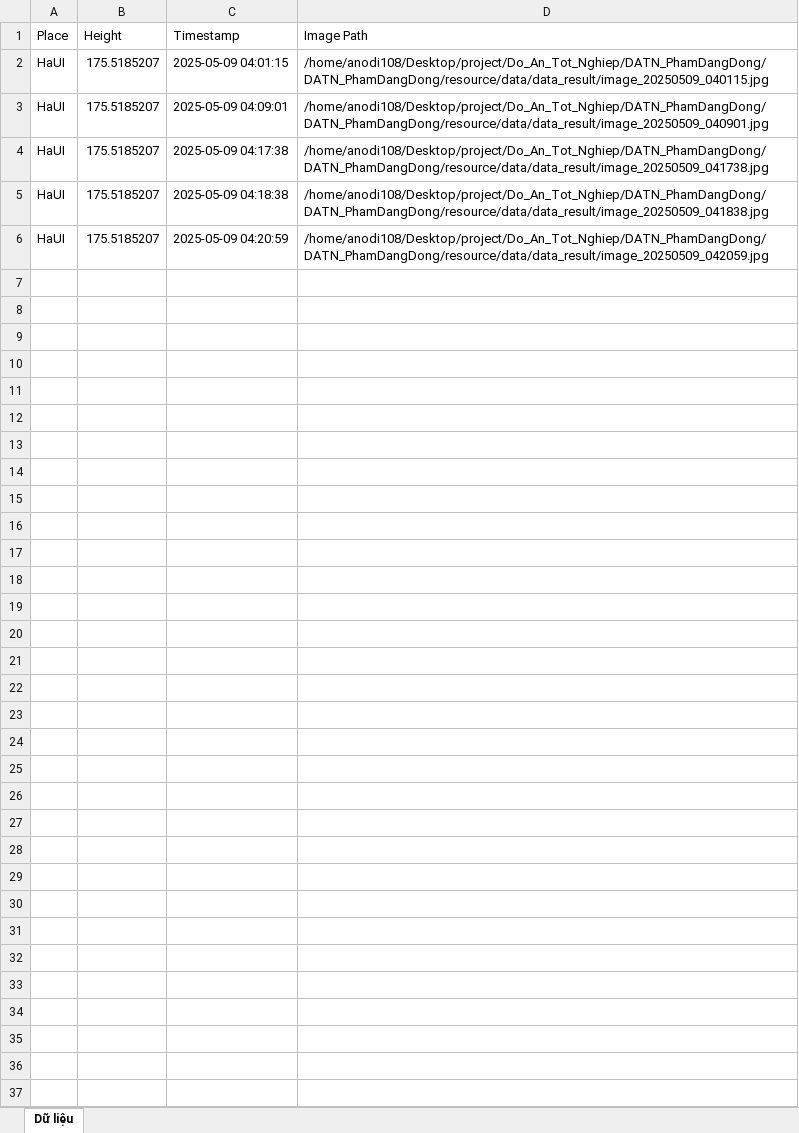
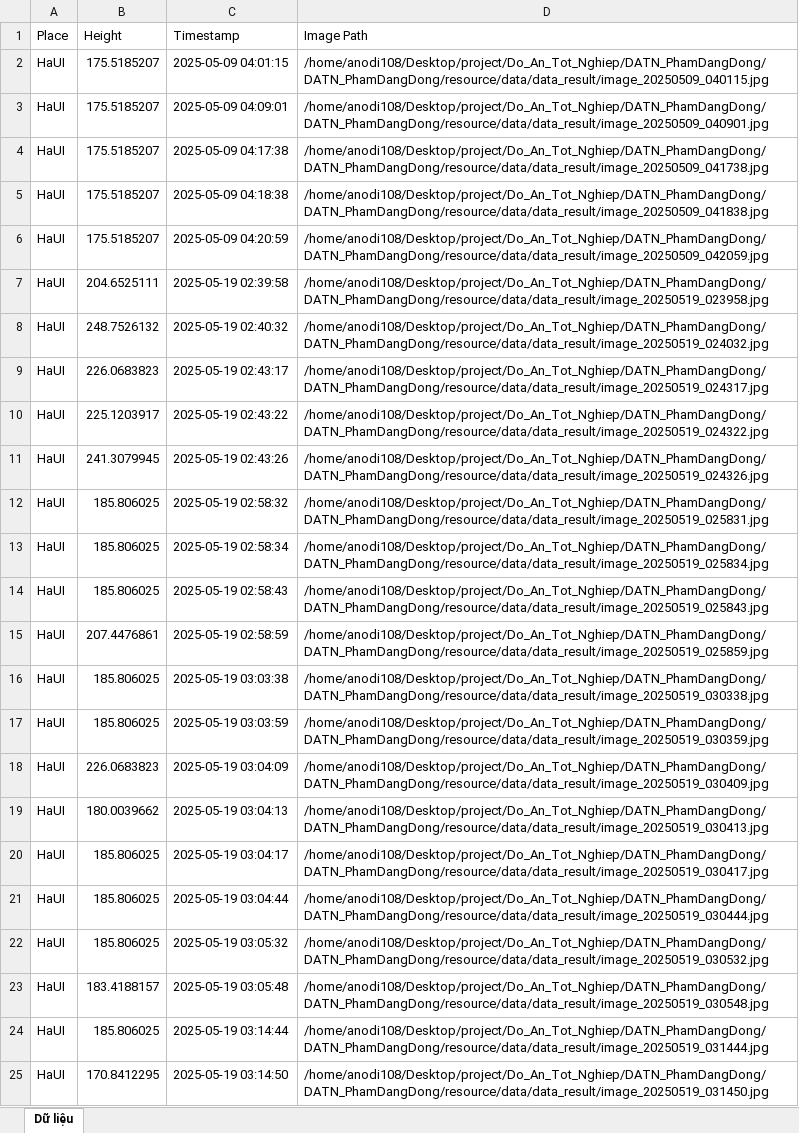
Before and after one commit to Anodis108/DATN_PhamDangDong, an Excel workbook: src/demo_app/detection_data.xlsx, sheet Dữ liệu, drawn as a sheet; only a part is shown; values as stored, in another font and other column widths than the file's, no borders; the diff covers the shown part only; the diff names each change by its address in the sheet, - before the commit and + after, or states it on an @@ line.

Commit message:
feat: add demo app thread work

```diff
--- a/src/demo_app/detection_data.xlsx (sheet Dữ liệu)
+++ b/src/demo_app/detection_data.xlsx (sheet Dữ liệu)
+row 7: HaUI | 204.6525111 | 2025-05-19 02:39:58 | /home/anodi108/Desktop/project/Do_An_Tot_Nghiep/DATN_PhamDangDong/DATN_PhamDangDong/resource/data/data_result/image_20250519_023958.jpg
+row 8: HaUI | 248.7526132 | 2025-05-19 02:40:32 | /home/anodi108/Desktop/project/Do_An_Tot_Nghiep/DATN_PhamDangDong/DATN_PhamDangDong/resource/data/data_result/image_20250519_024032.jpg
+row 9: HaUI | 226.0683823 | 2025-05-19 02:43:17 | /home/anodi108/Desktop/project/Do_An_Tot_Nghiep/DATN_PhamDangDong/DATN_PhamDangDong/resource/data/data_result/image_20250519_024317.jpg
+row 10: HaUI | 225.1203917 | 2025-05-19 02:43:22 | /home/anodi108/Desktop/project/Do_An_Tot_Nghiep/DATN_PhamDangDong/DATN_PhamDangDong/resource/data/data_result/image_20250519_024322.jpg
+row 11: HaUI | 241.3079945 | 2025-05-19 02:43:26 | /home/anodi108/Desktop/project/Do_An_Tot_Nghiep/DATN_PhamDangDong/DATN_PhamDangDong/resource/data/data_result/image_20250519_024326.jpg
+row 12: HaUI | 185.806025 | 2025-05-19 02:58:32 | /home/anodi108/Desktop/project/Do_An_Tot_Nghiep/DATN_PhamDangDong/DATN_PhamDangDong/resource/data/data_result/image_20250519_025831.jpg
+row 13: HaUI | 185.806025 | 2025-05-19 02:58:34 | /home/anodi108/Desktop/project/Do_An_Tot_Nghiep/DATN_PhamDangDong/DATN_PhamDangDong/resource/data/data_result/image_20250519_025834.jpg
+row 14: HaUI | 185.806025 | 2025-05-19 02:58:43 | /home/anodi108/Desktop/project/Do_An_Tot_Nghiep/DATN_PhamDangDong/DATN_PhamDangDong/resource/data/data_result/image_20250519_025843.jpg
+row 15: HaUI | 207.4476861 | 2025-05-19 02:58:59 | /home/anodi108/Desktop/project/Do_An_Tot_Nghiep/DATN_PhamDangDong/DATN_PhamDangDong/resource/data/data_result/image_20250519_025859.jpg
+row 16: HaUI | 185.806025 | 2025-05-19 03:03:38 | /home/anodi108/Desktop/project/Do_An_Tot_Nghiep/DATN_PhamDangDong/DATN_PhamDangDong/resource/data/data_result/image_20250519_030338.jpg
+row 17: HaUI | 185.806025 | 2025-05-19 03:03:59 | /home/anodi108/Desktop/project/Do_An_Tot_Nghiep/DATN_PhamDangDong/DATN_PhamDangDong/resource/data/data_result/image_20250519_030359.jpg
+row 18: HaUI | 226.0683823 | 2025-05-19 03:04:09 | /home/anodi108/Desktop/project/Do_An_Tot_Nghiep/DATN_PhamDangDong/DATN_PhamDangDong/resource/data/data_result/image_20250519_030409.jpg
+row 19: HaUI | 180.0039662 | 2025-05-19 03:04:13 | /home/anodi108/Desktop/project/Do_An_Tot_Nghiep/DATN_PhamDangDong/DATN_PhamDangDong/resource/data/data_result/image_20250519_030413.jpg
+row 20: HaUI | 185.806025 | 2025-05-19 03:04:17 | /home/anodi108/Desktop/project/Do_An_Tot_Nghiep/DATN_PhamDangDong/DATN_PhamDangDong/resource/data/data_result/image_20250519_030417.jpg
+row 21: HaUI | 185.806025 | 2025-05-19 03:04:44 | /home/anodi108/Desktop/project/Do_An_Tot_Nghiep/DATN_PhamDangDong/DATN_PhamDangDong/resource/data/data_result/image_20250519_030444.jpg
+row 22: HaUI | 185.806025 | 2025-05-19 03:05:32 | /home/anodi108/Desktop/project/Do_An_Tot_Nghiep/DATN_PhamDangDong/DATN_PhamDangDong/resource/data/data_result/image_20250519_030532.jpg
+row 23: HaUI | 183.4188157 | 2025-05-19 03:05:48 | /home/anodi108/Desktop/project/Do_An_Tot_Nghiep/DATN_PhamDangDong/DATN_PhamDangDong/resource/data/data_result/image_20250519_030548.jpg
+row 24: HaUI | 185.806025 | 2025-05-19 03:14:44 | /home/anodi108/Desktop/project/Do_An_Tot_Nghiep/DATN_PhamDangDong/DATN_PhamDangDong/resource/data/data_result/image_20250519_031444.jpg
+row 25: HaUI | 170.8412295 | 2025-05-19 03:14:50 | /home/anodi108/Desktop/project/Do_An_Tot_Nghiep/DATN_PhamDangDong/DATN_PhamDangDong/resource/data/data_result/image_20250519_031450.jpg
```
Also changed, not shown: 31 added rows elsewhere in this sheet, 16 other files.
